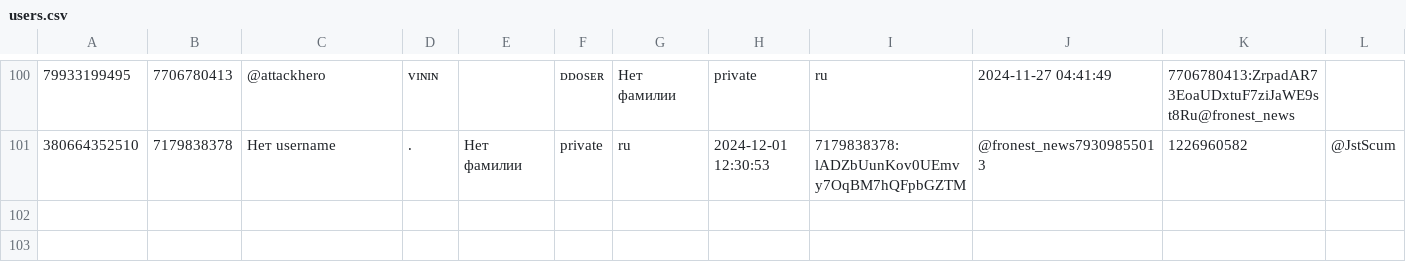
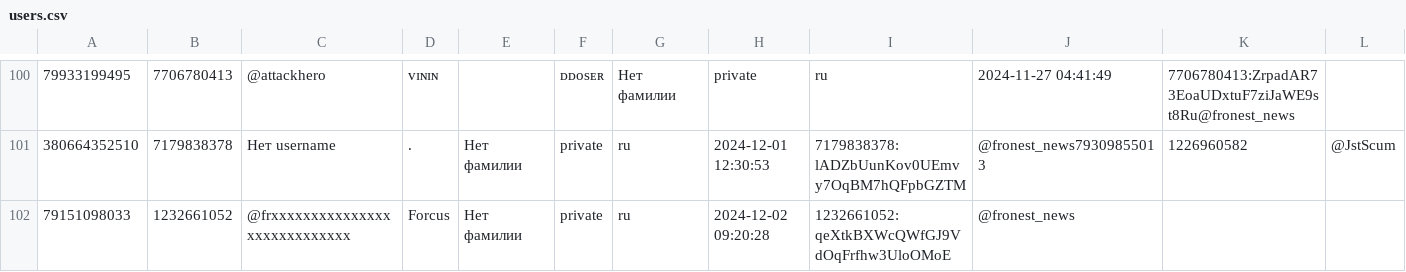
Before and after one commit to TheFoZzY/usersFRONEST, a CSV file: users.csv, drawn as a sheet; only a part is shown, gaps mark what is left out; rows hold the shown columns only; the diff names each change by its address in the sheet, - before the commit and + after, or states it on an @@ line.

Commit message:
Обновлен файл users.csv

```diff
--- a/users.csv
+++ b/users.csv
+row 102: 79151098033 | 1232661052 | @frxxxxxxxxxxxxxxxxxxxxxxxxxxxx | Forcus | Нет фамилии | private | ru | 2024-12-02 09:20:28 | 1232661052:qeXtkBXWcQWfGJ9VdOqFrfhw3UloOMoE | @fronest_news
```
